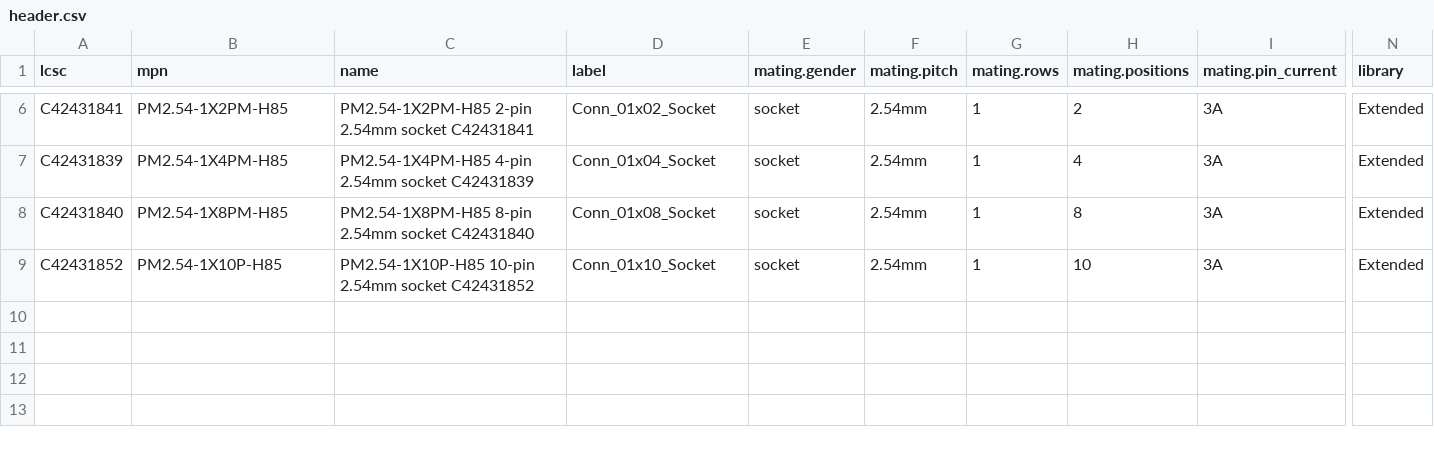
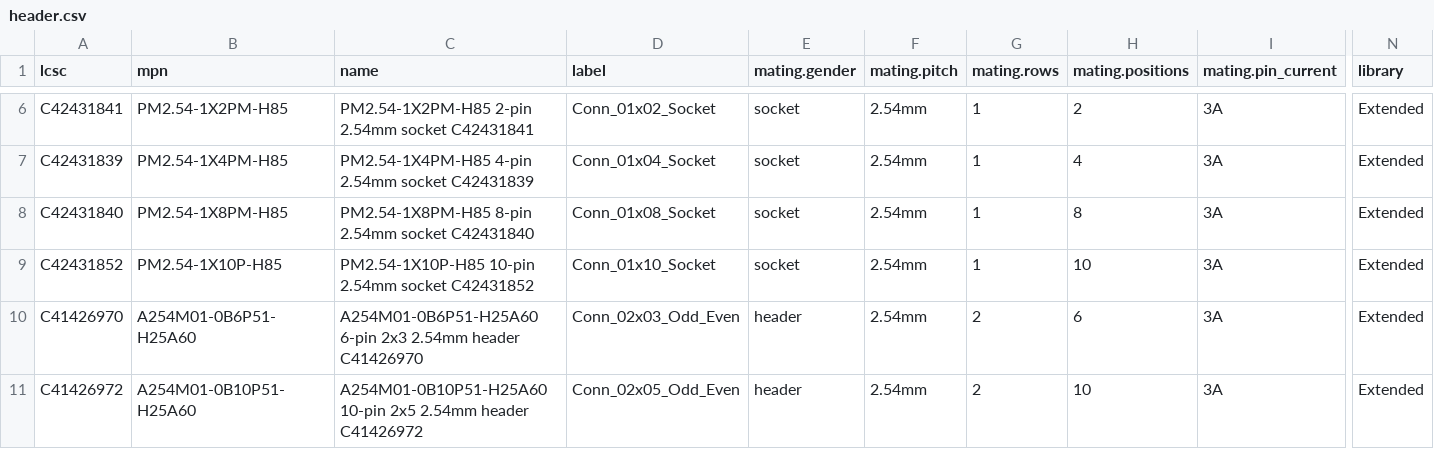
Before and after one commit to noahdgrant/netsmith, a CSV file: data/jlcpcb/catalog/header.csv, drawn as a sheet; only a part is shown, gaps mark what is left out; rows hold the shown columns only; the diff names each change by its address in the sheet, - before the commit and + after, or states it on an @@ line.

```diff
--- a/data/jlcpcb/catalog/header.csv
+++ b/data/jlcpcb/catalog/header.csv
+row 10: C41426970 | A254M01-0B6P51-H25A60 | A254M01-0B6P51-H25A60 6-pin 2x3 2.54mm header C41426970 | Conn_02x03_Odd_Even | header | 2.54mm | 2 | 6 | 3A | Extended
+row 11: C41426972 | A254M01-0B10P51-H25A60 | A254M01-0B10P51-H25A60 10-pin 2x5 2.54mm header C41426972 | Conn_02x05_Odd_Even | header | 2.54mm | 2 | 10 | 3A | Extended
```
Also changed, not shown: 10 other files.
